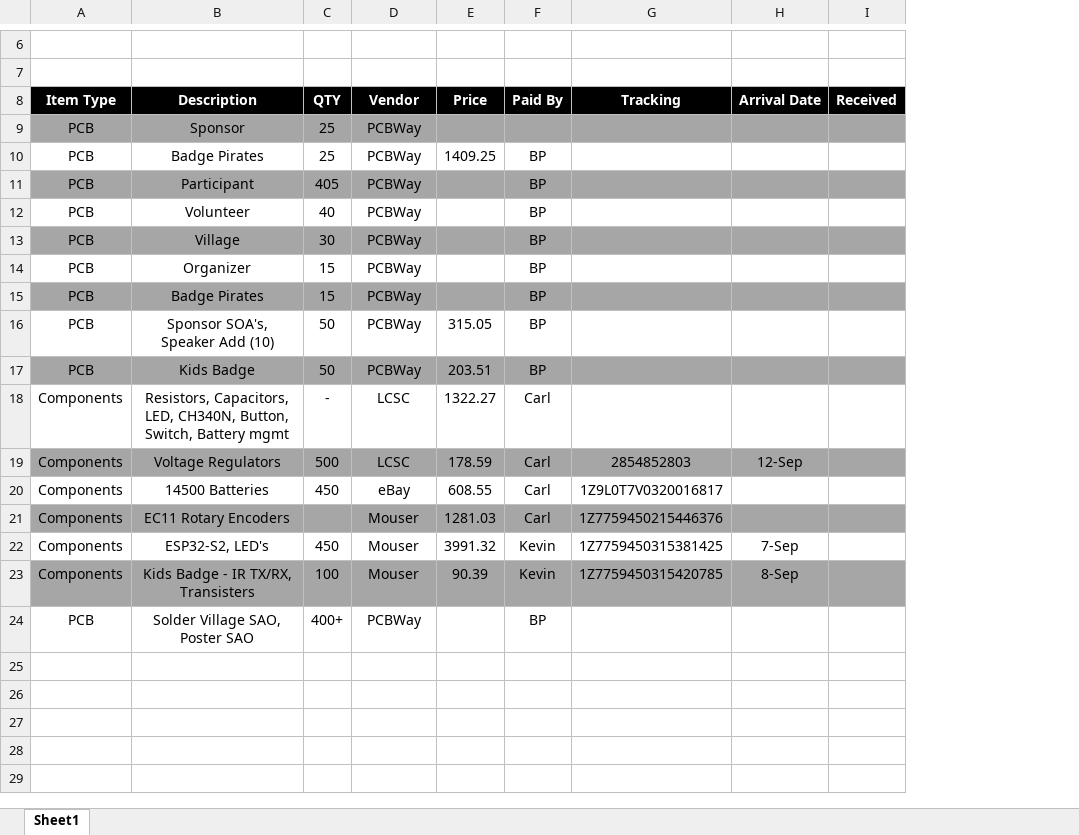
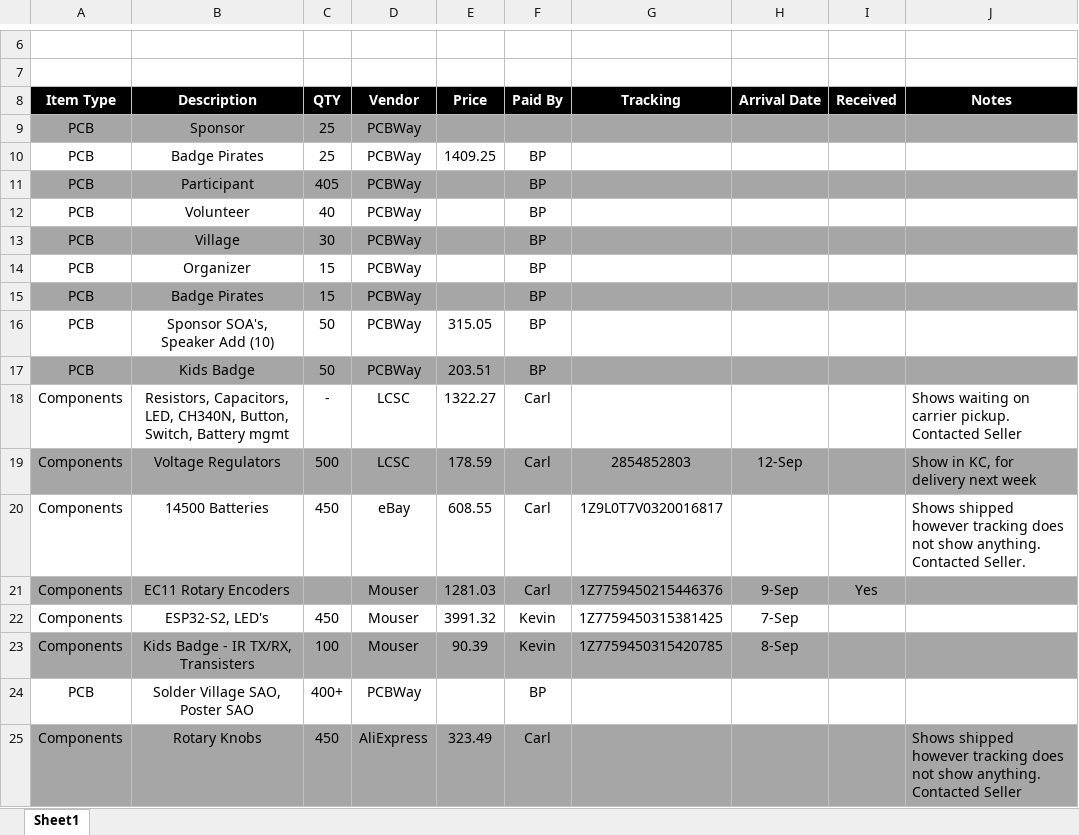
Before and after one commit to BadgePiratesLLC/BSidesKC_2022, an Excel workbook: Docs/Badge Order Tracking.xlsx, sheet Sheet1, drawn as a sheet; only a part is shown, gaps mark what is left out; values as stored, in another font and other column widths than the file's, no borders; charts and pictures not drawn; the diff names each change by its address in the sheet, - before the commit and + after, or states it on an @@ line.

Commit message:
Update Tracking

```diff
--- a/Docs/Badge Order Tracking.xlsx (sheet Sheet1)
+++ b/Docs/Badge Order Tracking.xlsx (sheet Sheet1)
+column J (Notes), rows 18-20: Shows waiting on carrier pickup. Contacted Seller | Show in KC, for delivery next week | Shows shipped however tracking does not show anything. Contacted Seller.
-H21 (Arrival Date): (empty)
+H21 (Arrival Date): 9-Sep
-I21 (Received): (empty)
+I21 (Received): Yes
+row 25: Components | Rotary Knobs | 450 | AliExpress | 323.49 | Carl |  |  |  | Shows shipped however tracking does not show anything. Contacted Seller
```
Also changed, not shown: 1 other file.
